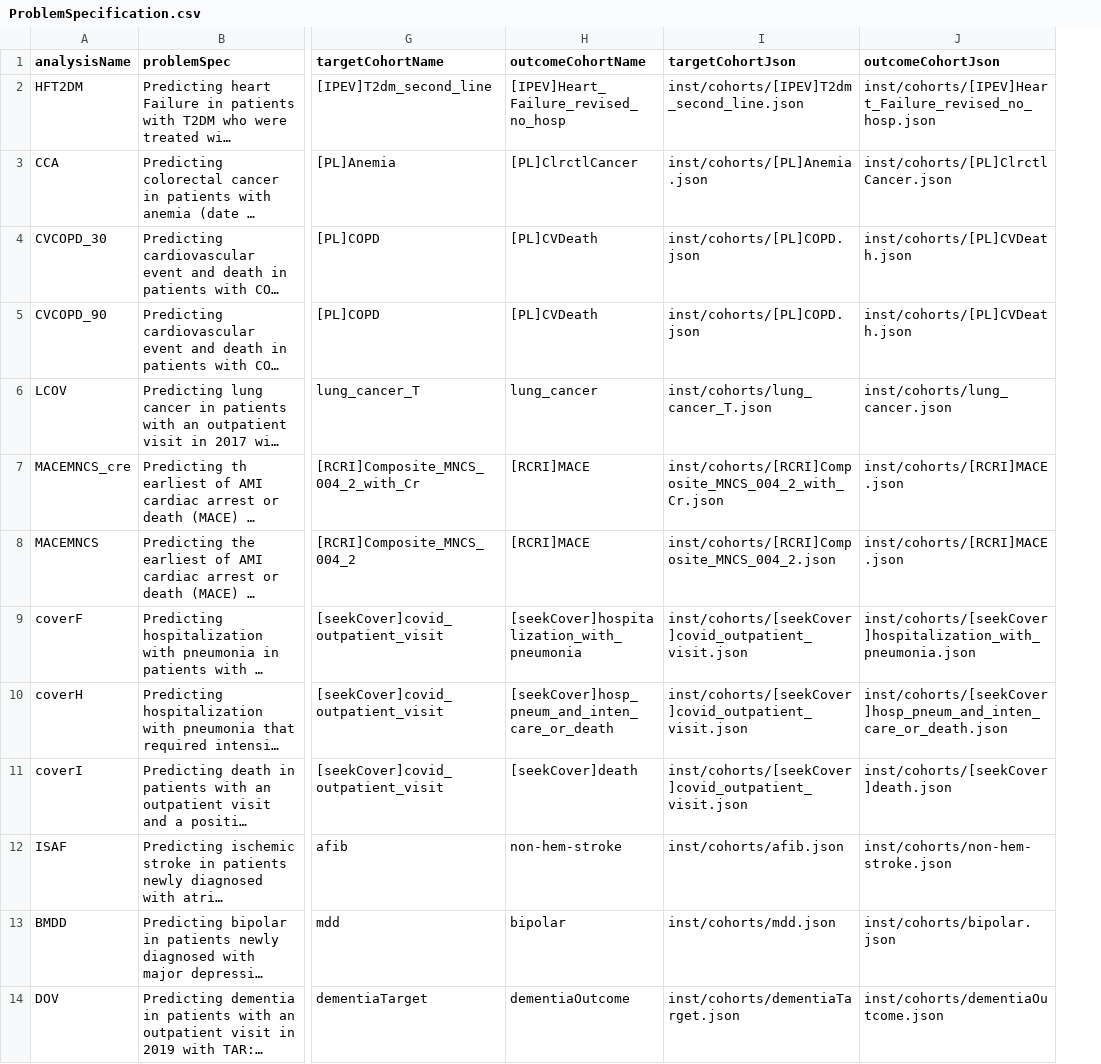
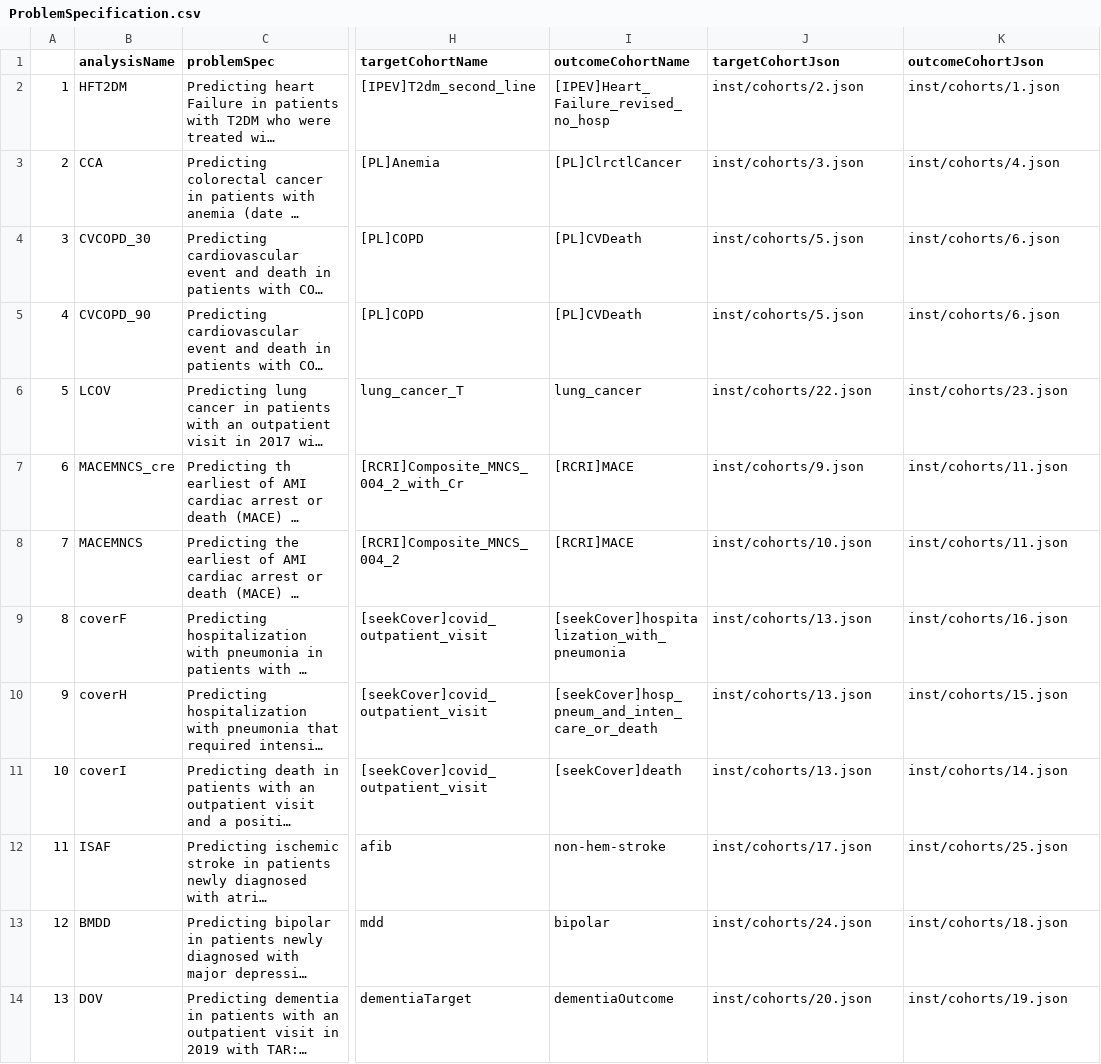
Before and after one commit to mi-erasmusmc/PlpBenchmarks, a CSV file: inst/extdata/ProblemSpecification.csv, drawn as a sheet; only a part is shown, gaps mark what is left out; long unchanged cells end in …; addresses are those after the commit; the diff names each change by its address in the sheet, - before the commit and + after, or states it on an @@ line.

Commit message:
Updating ProblemSpecification.csv

```diff
--- a/inst/extdata/ProblemSpecification.csv
+++ b/inst/extdata/ProblemSpecification.csv
+column A, rows 2-14: 1 | 2 | 3 | 4 | 5 | 6 | 7 | 8 | 9 | 10 | 11 | 12 | 13
-J2 (targetCohortJson): inst/cohorts/[IPEV]T2dm_second_line.json
+J2 (targetCohortJson): inst/cohorts/2.json
-K2 (outcomeCohortJson): inst/cohorts/[IPEV]Heart_Failure_revised_no_hosp.json
+K2 (outcomeCohortJson): inst/cohorts/1.json
-J3 (targetCohortJson): inst/cohorts/[PL]Anemia.json
+J3 (targetCohortJson): inst/cohorts/3.json
-K3 (outcomeCohortJson): inst/cohorts/[PL]ClrctlCancer.json
+K3 (outcomeCohortJson): inst/cohorts/4.json
-J4:J5 (targetCohortJson): inst/cohorts/[PL]COPD.json
+J4:J5 (targetCohortJson): inst/cohorts/5.json
-K4:K5 (outcomeCohortJson): inst/cohorts/[PL]CVDeath.json
+K4:K5 (outcomeCohortJson): inst/cohorts/6.json
-J6 (targetCohortJson): inst/cohorts/lung_cancer_T.json
+J6 (targetCohortJson): inst/cohorts/22.json
-K6 (outcomeCohortJson): inst/cohorts/lung_cancer.json
+K6 (outcomeCohortJson): inst/cohorts/23.json
-J7 (targetCohortJson): inst/cohorts/[RCRI]Composite_MNCS_004_2_with_Cr.json
+J7 (targetCohortJson): inst/cohorts/9.json
-K7:K8 (outcomeCohortJson): inst/cohorts/[RCRI]MACE.json
+K7:K8 (outcomeCohortJson): inst/cohorts/11.json
-J8 (targetCohortJson): inst/cohorts/[RCRI]Composite_MNCS_004_2.json
+J8 (targetCohortJson): inst/cohorts/10.json
-J9:J11 (targetCohortJson): inst/cohorts/[seekCover]covid_outpatient_visit.json
+J9:J11 (targetCohortJson): inst/cohorts/13.json
-K9 (outcomeCohortJson): inst/cohorts/[seekCover]hospitalization_with_pneumonia.json
+K9 (outcomeCohortJson): inst/cohorts/16.json
-K10 (outcomeCohortJson): inst/cohorts/[seekCover]hosp_pneum_and_inten_care_or_death.json
+K10 (outcomeCohortJson): inst/cohorts/15.json
-K11 (outcomeCohortJson): inst/cohorts/[seekCover]death.json
+K11 (outcomeCohortJson): inst/cohorts/14.json
-J12 (targetCohortJson): inst/cohorts/afib.json
+J12 (targetCohortJson): inst/cohorts/17.json
-K12 (outcomeCohortJson): inst/cohorts/non-hem-stroke.json
+K12 (outcomeCohortJson): inst/cohorts/25.json
-J13 (targetCohortJson): inst/cohorts/mdd.json
+J13 (targetCohortJson): inst/cohorts/24.json
-K13 (outcomeCohortJson): inst/cohorts/bipolar.json
+K13 (outcomeCohortJson): inst/cohorts/18.json
-J14 (targetCohortJson): inst/cohorts/dementiaTarget.json
+J14 (targetCohortJson): inst/cohorts/20.json
-K14 (outcomeCohortJson): inst/cohorts/dementiaOutcome.json
+K14 (outcomeCohortJson): inst/cohorts/19.json
```
